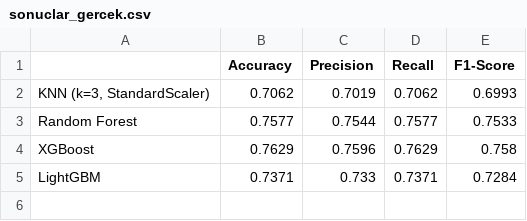
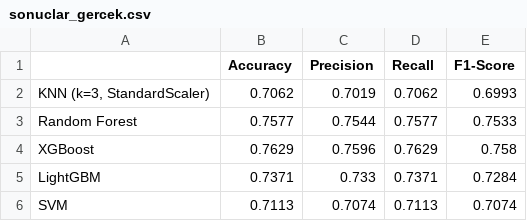
Before and after one commit to mertalidag14/Mobile-Price-Range, a CSV file: v2_gercek_telefon_analizi/sonuclar_gercek.csv, drawn as a sheet; the diff names each change by its address in the sheet, - before the commit and + after, or states it on an @@ line.

Commit message:
v2: SHAP, hiperparametre grafiği, marka denemesi ve SVM; site: anında karşılaştırma, benzer telefonlar, telefon görünümü

```diff
--- a/v2_gercek_telefon_analizi/sonuclar_gercek.csv
+++ b/v2_gercek_telefon_analizi/sonuclar_gercek.csv
+row 6: SVM | 0.7113 | 0.7074 | 0.7113 | 0.7074
```
Also changed, not shown: 10 other files.
